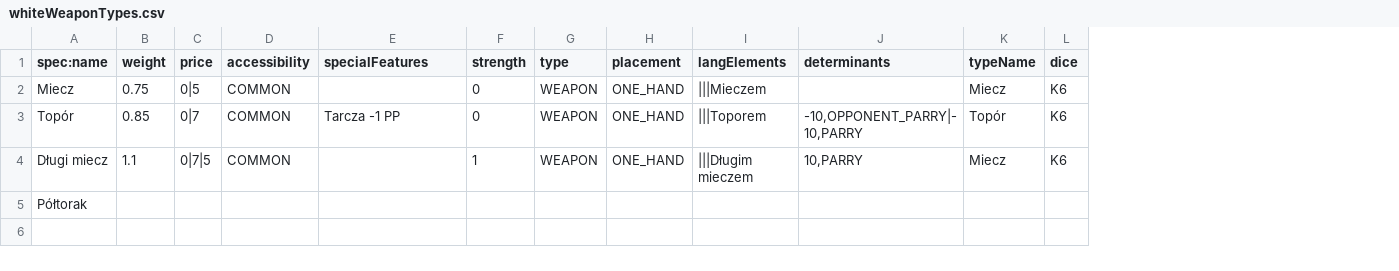
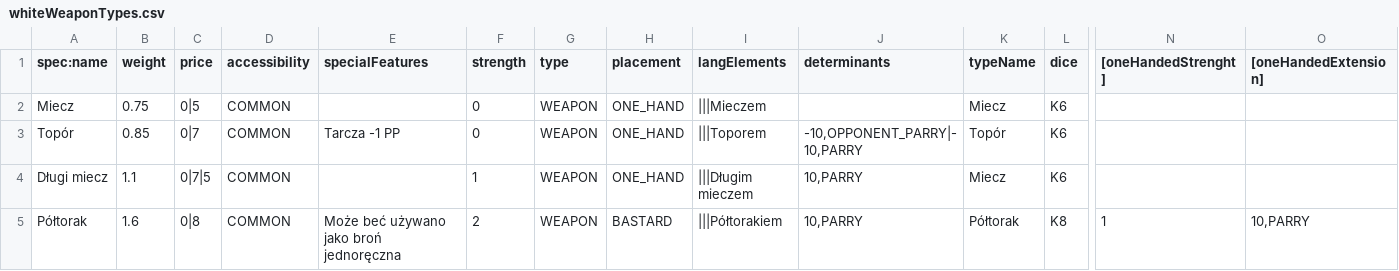
Before and after one commit to khuzzuk/WFRPCharSheet, a CSV file: src/main/resources/whiteWeaponTypes.csv, drawn as a sheet; only a part is shown, gaps mark what is left out; the diff covers the shown part only; the diff names each change by its address in the sheet, - before the commit and + after, or states it on an @@ line.

```diff
--- a/src/main/resources/whiteWeaponTypes.csv
+++ b/src/main/resources/whiteWeaponTypes.csv
+column N ([oneHandedStrenght]), row 5: 1
+column O ([oneHandedExtension]), row 5: 10,PARRY
-B5 (weight): (empty)
+B5 (weight): 1.6
-C5 (price): (empty)
+C5 (price): 0|8
-D5 (accessibility): (empty)
+D5 (accessibility): COMMON
-E5 (specialFeatures): (empty)
+E5 (specialFeatures): Może beć używano jako broń jednoręczna
-F5 (strength): (empty)
+F5 (strength): 2
-G5 (type): (empty)
+G5 (type): WEAPON
-H5 (placement): (empty)
+H5 (placement): BASTARD
-I5 (langElements): (empty)
+I5 (langElements): |||Półtorakiem
-J5 (determinants): (empty)
+J5 (determinants): 10,PARRY
-K5 (typeName): (empty)
+K5 (typeName): Półtorak
-L5 (dice): (empty)
+L5 (dice): K8
```
Also changed, not shown: 1 edited cell elsewhere in this file, 10 other files.
